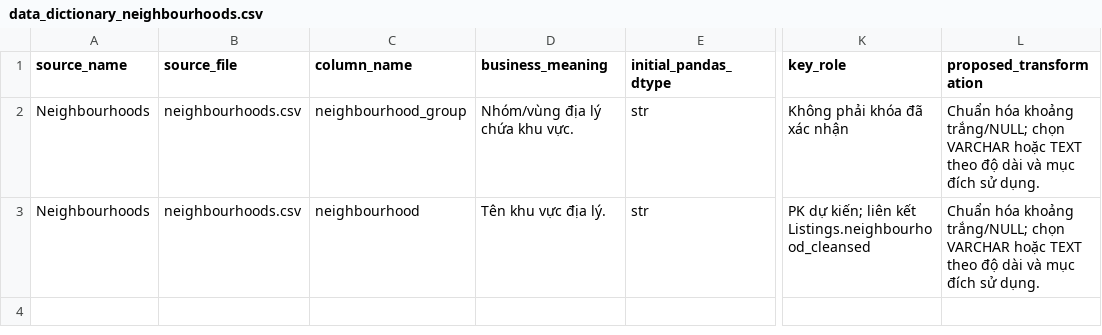
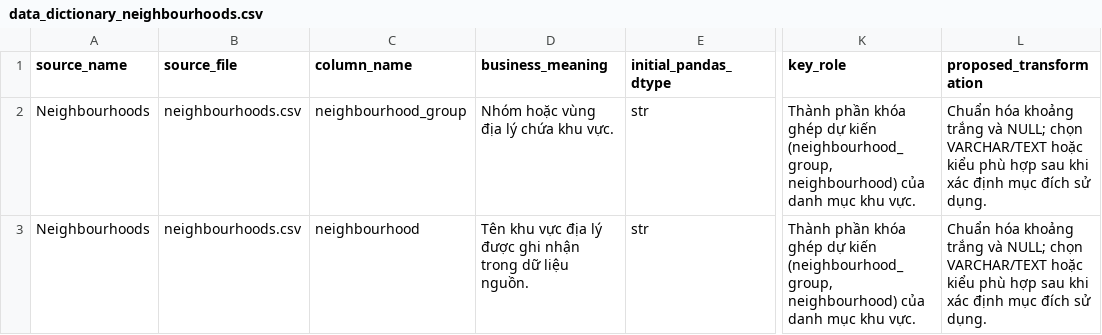
Before and after one commit to kieutien195/airbnb-singapore-data-warehouse, a CSV file: docs/data_dictionary/data_dictionary_neighbourhoods.csv, drawn as a sheet; only a part is shown, gaps mark what is left out; the diff names each change by its address in the sheet, - before the commit and + after, or states it on an @@ line.

```diff
--- a/docs/data_dictionary/data_dictionary_neighbourhoods.csv
+++ b/docs/data_dictionary/data_dictionary_neighbourhoods.csv
-D2 (business_meaning): Nhóm/vùng địa lý chứa khu vực.
+D2 (business_meaning): Nhóm hoặc vùng địa lý chứa khu vực.
-K2 (key_role): Không phải khóa đã xác nhận
+K2 (key_role): Thành phần khóa ghép dự kiến (neighbourhood_group, neighbourhood) của danh mục khu vực.
-L2:L3 (proposed_transformation): …hóa khoảng trắng/NULL; chọn VARCHAR hoặc TEXT theo độ dài và mục đích…
+L2:L3 (proposed_transformation): …hóa khoảng trắng và NULL; chọn VARCHAR/TEXT hoặc kiểu phù hợp sau khi xác định mục đích…
-D3 (business_meaning): Tên khu vực địa lý.
+D3 (business_meaning): Tên khu vực địa lý được ghi nhận trong dữ liệu nguồn.
-K3 (key_role): PK dự kiến; liên kết Listings.neighbourhood_cleansed
+K3 (key_role): Thành phần khóa ghép dự kiến (neighbourhood_group, neighbourhood) của danh mục khu vực.
```
Also changed, not shown: docs/data_dictionary/data_dictionary_all_sources.csv, docs/data_dictionary/data_dictionary_calendar.csv, 3 other files.
